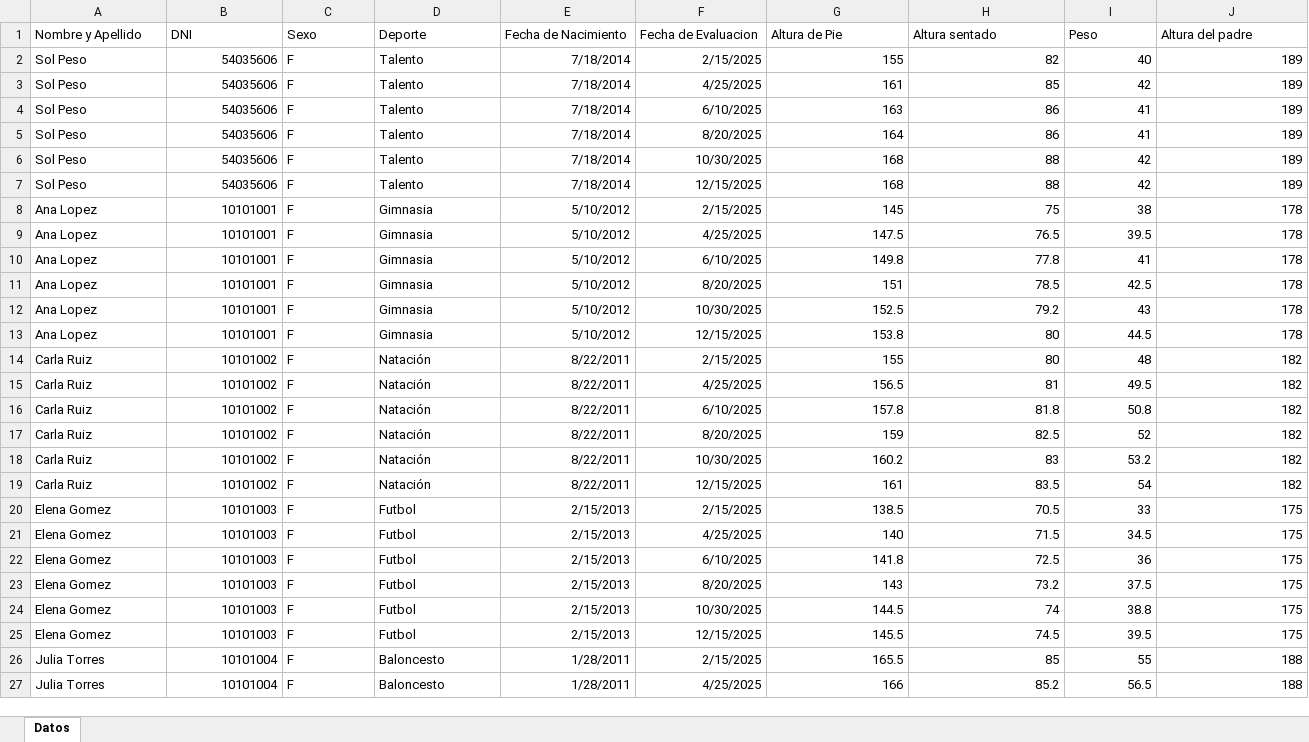
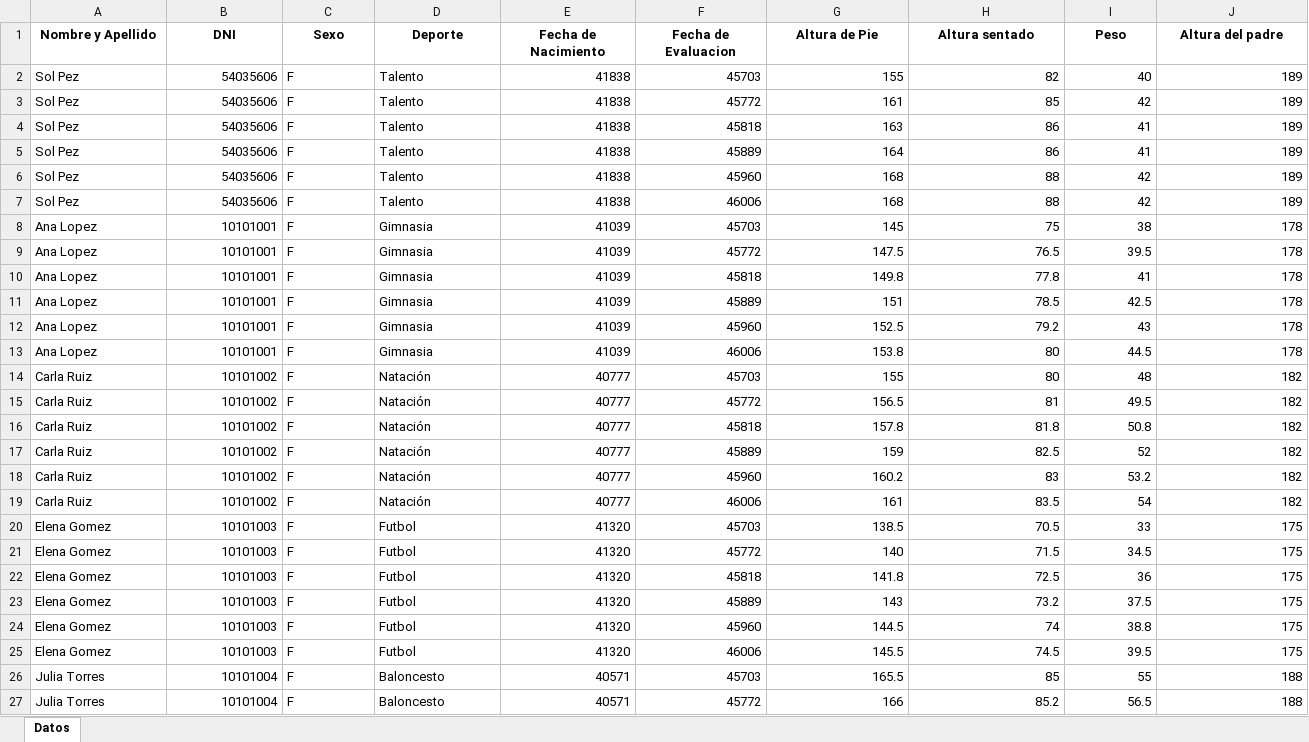
Before and after one commit to DANP2025/cepard-dashboard, an Excel workbook: Plantilla_Crecimiento_y_Maduracion.xlsx, sheet Datos, drawn as a sheet; only a part is shown; values as stored, in another font and other column widths than the file's, no borders; the diff covers the shown part only; the diff names each change by its address in the sheet, - before the commit and + after, or states it on an @@ line.

Commit message:
Update Excel with Pez surname and app fixes

```diff
--- a/Plantilla_Crecimiento_y_Maduracion.xlsx (sheet Datos)
+++ b/Plantilla_Crecimiento_y_Maduracion.xlsx (sheet Datos)
@@ A1:J1 bold: off → on, alignment: left → center @@
-A2:A7 (Nombre y Apellido): Sol Peso
+A2:A7 (Nombre y Apellido): Sol Pez
-E2:E7 (Fecha de Nacimiento): 7/18/2014
+E2:E7 (Fecha de Nacimiento): 41838
-F2 (Fecha de Evaluacion): 2/15/2025
+F2 (Fecha de Evaluacion): 45703
-F3 (Fecha de Evaluacion): 4/25/2025
+F3 (Fecha de Evaluacion): 45772
-F4 (Fecha de Evaluacion): 6/10/2025
+F4 (Fecha de Evaluacion): 45818
-F5 (Fecha de Evaluacion): 8/20/2025
+F5 (Fecha de Evaluacion): 45889
-F6 (Fecha de Evaluacion): 10/30/2025
+F6 (Fecha de Evaluacion): 45960
-F7 (Fecha de Evaluacion): 12/15/2025
+F7 (Fecha de Evaluacion): 46006
-E8:E13 (Fecha de Nacimiento): 5/10/2012
+E8:E13 (Fecha de Nacimiento): 41039
-F8 (Fecha de Evaluacion): 2/15/2025
+F8 (Fecha de Evaluacion): 45703
-F9 (Fecha de Evaluacion): 4/25/2025
+F9 (Fecha de Evaluacion): 45772
-F10 (Fecha de Evaluacion): 6/10/2025
+F10 (Fecha de Evaluacion): 45818
-F11 (Fecha de Evaluacion): 8/20/2025
+F11 (Fecha de Evaluacion): 45889
-F12 (Fecha de Evaluacion): 10/30/2025
+F12 (Fecha de Evaluacion): 45960
-F13 (Fecha de Evaluacion): 12/15/2025
+F13 (Fecha de Evaluacion): 46006
-E14:E19 (Fecha de Nacimiento): 8/22/2011
+E14:E19 (Fecha de Nacimiento): 40777
-F14 (Fecha de Evaluacion): 2/15/2025
+F14 (Fecha de Evaluacion): 45703
-F15 (Fecha de Evaluacion): 4/25/2025
+F15 (Fecha de Evaluacion): 45772
-F16 (Fecha de Evaluacion): 6/10/2025
+F16 (Fecha de Evaluacion): 45818
-F17 (Fecha de Evaluacion): 8/20/2025
+F17 (Fecha de Evaluacion): 45889
-F18 (Fecha de Evaluacion): 10/30/2025
+F18 (Fecha de Evaluacion): 45960
-F19 (Fecha de Evaluacion): 12/15/2025
+F19 (Fecha de Evaluacion): 46006
-E20:E25 (Fecha de Nacimiento): 2/15/2013
+E20:E25 (Fecha de Nacimiento): 41320
-F20 (Fecha de Evaluacion): 2/15/2025
+F20 (Fecha de Evaluacion): 45703
-F21 (Fecha de Evaluacion): 4/25/2025
+F21 (Fecha de Evaluacion): 45772
-F22 (Fecha de Evaluacion): 6/10/2025
+F22 (Fecha de Evaluacion): 45818
-F23 (Fecha de Evaluacion): 8/20/2025
+F23 (Fecha de Evaluacion): 45889
-F24 (Fecha de Evaluacion): 10/30/2025
+F24 (Fecha de Evaluacion): 45960
-F25 (Fecha de Evaluacion): 12/15/2025
+F25 (Fecha de Evaluacion): 46006
-E26:E27 (Fecha de Nacimiento): 1/28/2011
+E26:E27 (Fecha de Nacimiento): 40571
-F26 (Fecha de Evaluacion): 2/15/2025
+F26 (Fecha de Evaluacion): 45703
-F27 (Fecha de Evaluacion): 4/25/2025
+F27 (Fecha de Evaluacion): 45772
```
Also changed, not shown: 104 edited cells and cell formats elsewhere in this sheet, 2 other files.
